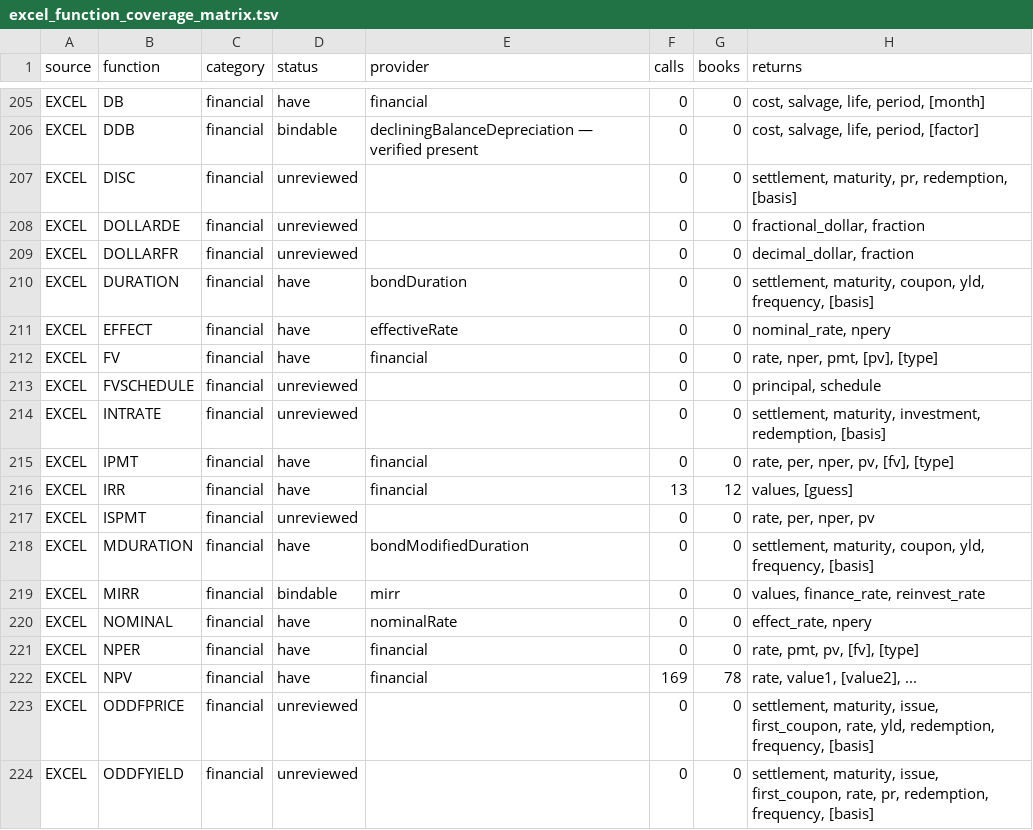
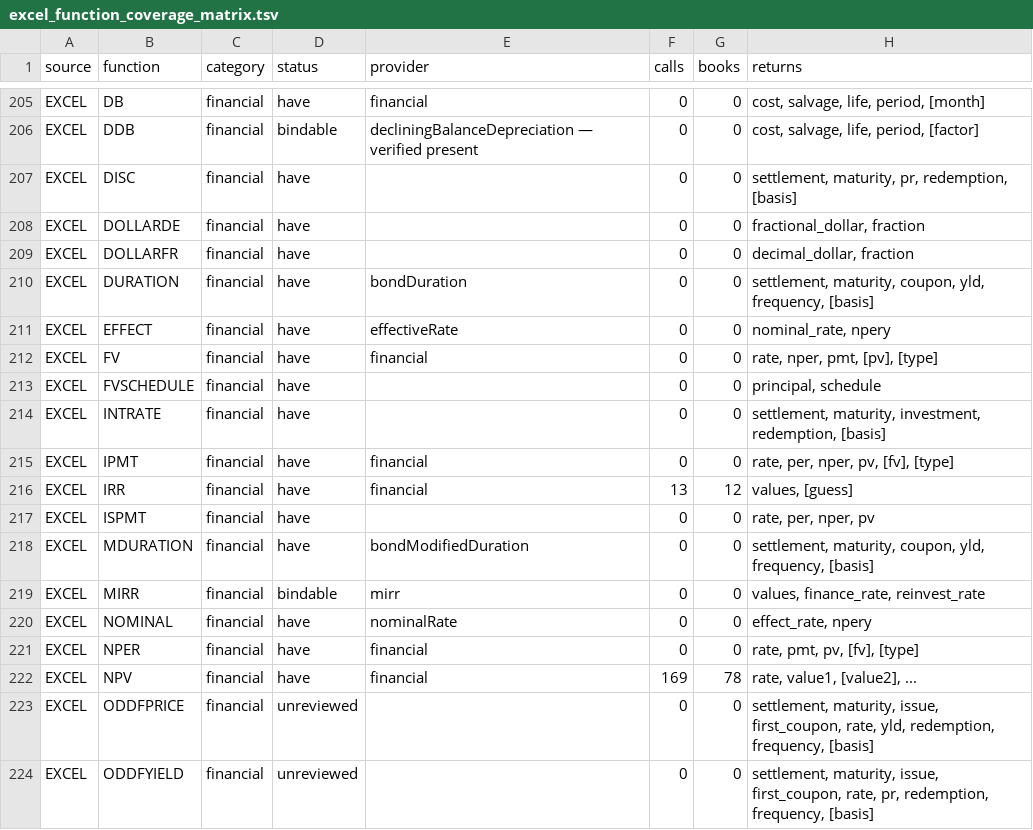
Before and after one commit to jpurnell/SwiftExcelFunctions, a TSV file: project/plans/proposals/Excel conformance/excel_function_coverage_matrix.tsv, drawn as a sheet; only a part is shown, gaps mark what is left out; the diff covers the shown part only.

```diff
--- a/project/plans/proposals/Excel conformance/excel_function_coverage_matrix.tsv
+++ b/project/plans/proposals/Excel conformance/excel_function_coverage_matrix.tsv
@@ -206,5 +206,5 @@ EXCEL	DB	financial	have	financial	0	0	cost, salvage, life, period, [month]
 EXCEL	DDB	financial	bindable	decliningBalanceDepreciation — verified present	0	0	cost, salvage, life, period, [factor]
-EXCEL	DISC	financial	unreviewed		0	0	settlement, maturity, pr, redemption, [basis]
-EXCEL	DOLLARDE	financial	unreviewed		0	0	fractional_dollar, fraction
-EXCEL	DOLLARFR	financial	unreviewed		0	0	decimal_dollar, fraction
+EXCEL	DISC	financial	have		0	0	settlement, maturity, pr, redemption, [basis]
+EXCEL	DOLLARDE	financial	have		0	0	fractional_dollar, fraction
+EXCEL	DOLLARFR	financial	have		0	0	decimal_dollar, fraction
 EXCEL	DURATION	financial	have	bondDuration	0	0	settlement, maturity, coupon, yld, frequency, [basis]
@@ -212,7 +212,7 @@ EXCEL	EFFECT	financial	have	effectiveRate	0	0	nominal_rate, npery
 EXCEL	FV	financial	have	financial	0	0	rate, nper, pmt, [pv], [type]
-EXCEL	FVSCHEDULE	financial	unreviewed		0	0	principal, schedule
-EXCEL	INTRATE	financial	unreviewed		0	0	settlement, maturity, investment, redemption, [basis]
+EXCEL	FVSCHEDULE	financial	have		0	0	principal, schedule
+EXCEL	INTRATE	financial	have		0	0	settlement, maturity, investment, redemption, [basis]
 EXCEL	IPMT	financial	have	financial	0	0	rate, per, nper, pv, [fv], [type]
 EXCEL	IRR	financial	have	financial	13	12	values, [guess]
-EXCEL	ISPMT	financial	unreviewed		0	0	rate, per, nper, pv
+EXCEL	ISPMT	financial	have		0	0	rate, per, nper, pv
 EXCEL	MDURATION	financial	have	bondModifiedDuration	0	0	settlement, maturity, coupon, yld, frequency, [basis]
```
Also changed, not shown: 11 edited cells elsewhere in this file, 3 other files.
